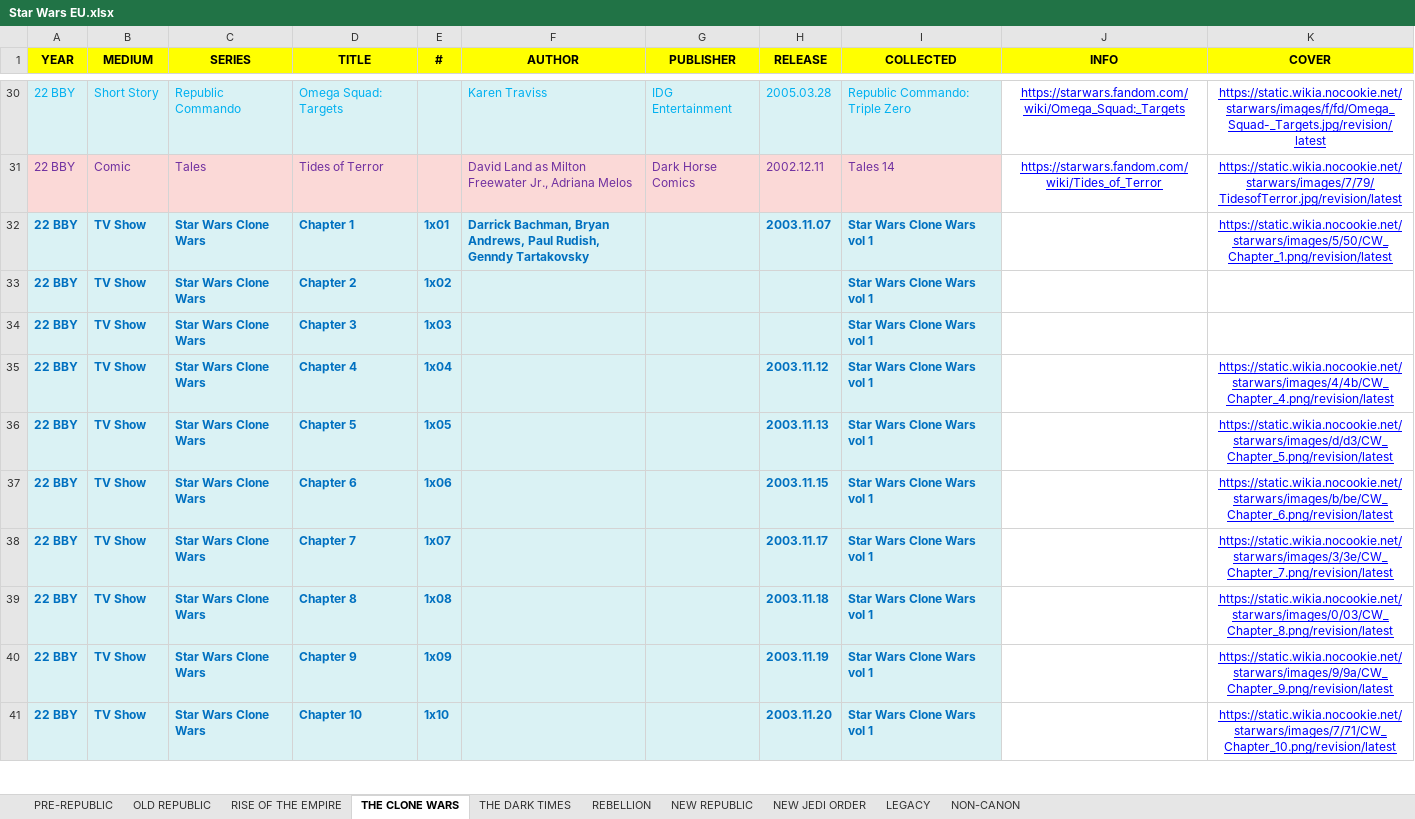
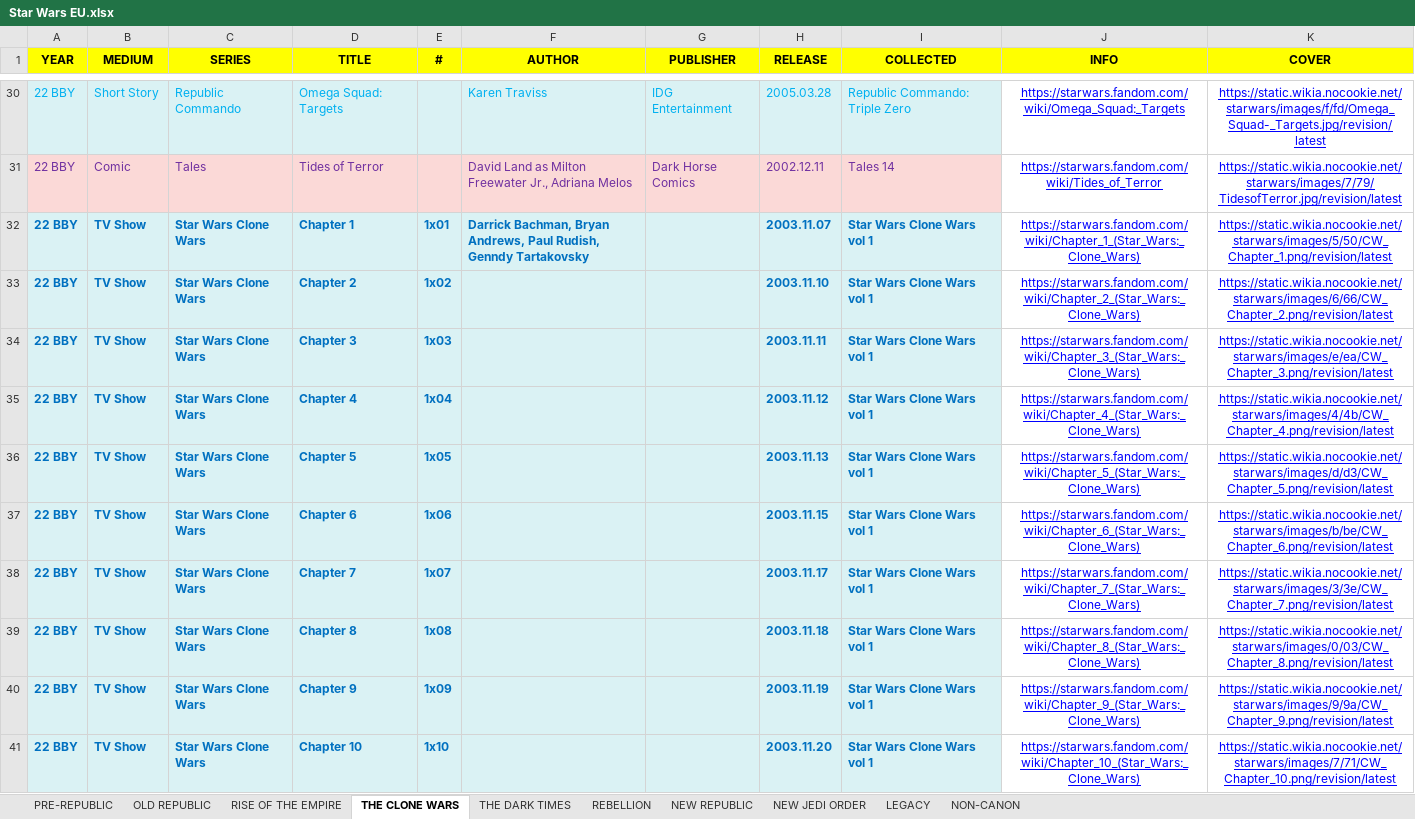
Before and after one commit to adriwankenobi/swdb, an Excel workbook: Star Wars EU.xlsx, sheet THE CLONE WARS, drawn as a sheet; only a part is shown, gaps mark what is left out; values as stored, in another font and other column widths than the file's, no borders; the diff covers the shown part only; the diff names each change by its address in the sheet, - before the commit and + after, or states it on an @@ line.

Commit message:
Data: 65 manual fixes (URLs, dates, title typo); 0 missing release dates remain

```diff
--- a/Star Wars EU.xlsx (sheet THE CLONE WARS)
+++ b/Star Wars EU.xlsx (sheet THE CLONE WARS)
-J32 (INFO): (empty)
+J32 (INFO): https://starwars.fandom.com/wiki/Chapter_1_(Star_Wars:_Clone_Wars)
-H33 (RELEASE): (empty)
+H33 (RELEASE): 2003.11.10
-J33 (INFO): (empty)
+J33 (INFO): https://starwars.fandom.com/wiki/Chapter_2_(Star_Wars:_Clone_Wars)
-K33 (COVER): (empty)
+K33 (COVER): https://static.wikia.nocookie.net/starwars/images/6/66/CW_Chapter_2.png/revision/latest
-H34 (RELEASE): (empty)
+H34 (RELEASE): 2003.11.11
-J34 (INFO): (empty)
+J34 (INFO): https://starwars.fandom.com/wiki/Chapter_3_(Star_Wars:_Clone_Wars)
-K34 (COVER): (empty)
+K34 (COVER): https://static.wikia.nocookie.net/starwars/images/e/ea/CW_Chapter_3.png/revision/latest
-J35 (INFO): (empty)
+J35 (INFO): https://starwars.fandom.com/wiki/Chapter_4_(Star_Wars:_Clone_Wars)
-J36 (INFO): (empty)
+J36 (INFO): https://starwars.fandom.com/wiki/Chapter_5_(Star_Wars:_Clone_Wars)
-J37 (INFO): (empty)
+J37 (INFO): https://starwars.fandom.com/wiki/Chapter_6_(Star_Wars:_Clone_Wars)
-J38 (INFO): (empty)
+J38 (INFO): https://starwars.fandom.com/wiki/Chapter_7_(Star_Wars:_Clone_Wars)
-J39 (INFO): (empty)
+J39 (INFO): https://starwars.fandom.com/wiki/Chapter_8_(Star_Wars:_Clone_Wars)
-J40 (INFO): (empty)
+J40 (INFO): https://starwars.fandom.com/wiki/Chapter_9_(Star_Wars:_Clone_Wars)
-J41 (INFO): (empty)
+J41 (INFO): https://starwars.fandom.com/wiki/Chapter_10_(Star_Wars:_Clone_Wars)
```
Also changed, not shown: 50 edited cells elsewhere in this sheet, sheet REBELLION, sheet OLD REPUBLIC, sheet NEW REPUBLIC, sheet LEGACY, sheet RISE OF THE EMPIRE, 1 other file.
